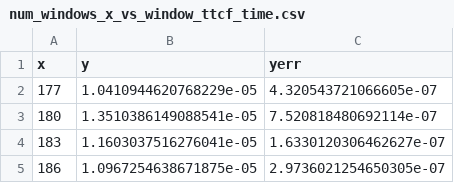
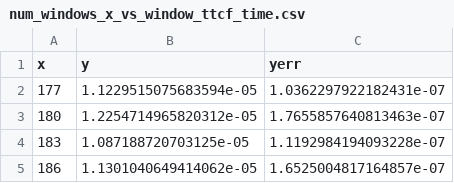
Before and after one commit to bfichera/umap_skyrmion, a CSV file: make_fig4_src/plots/num_windows_x_vs_window_ttcf_time.csv, drawn as a sheet.

Commit message:
Plot all trials

```diff
--- a/make_fig4_src/plots/num_windows_x_vs_window_ttcf_time.csv
+++ b/make_fig4_src/plots/num_windows_x_vs_window_ttcf_time.csv
@@ -1,5 +1,5 @@
 x,y,yerr
-177,1.0410944620768229e-05,4.320543721066605e-07
-180,1.3510386149088541e-05,7.520818480692114e-07
-183,1.1603037516276041e-05,1.6330120306462627e-07
-186,1.0967254638671875e-05,2.9736021254650305e-07
+177,1.1229515075683594e-05,1.0362297922182431e-07
+180,1.2254714965820312e-05,1.7655857640813463e-07
+183,1.087188720703125e-05,1.1192984194093228e-07
+186,1.1301040649414062e-05,1.6525004817164857e-07
```
Also changed, not shown: 32 other files.
